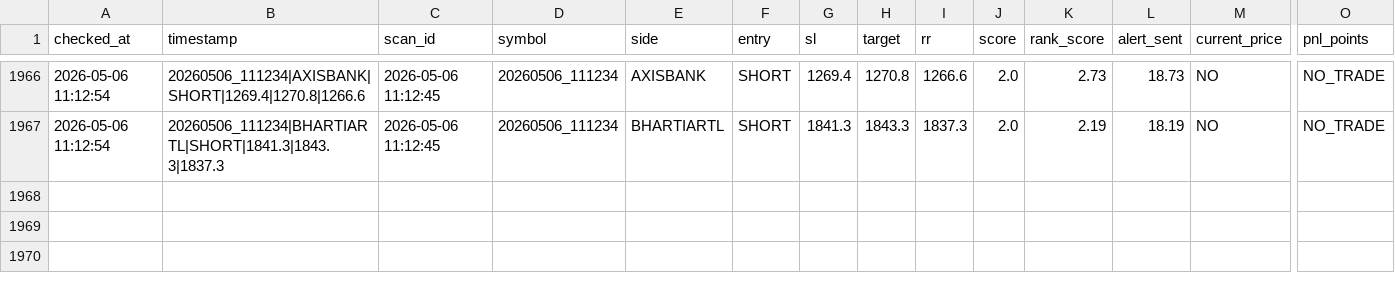
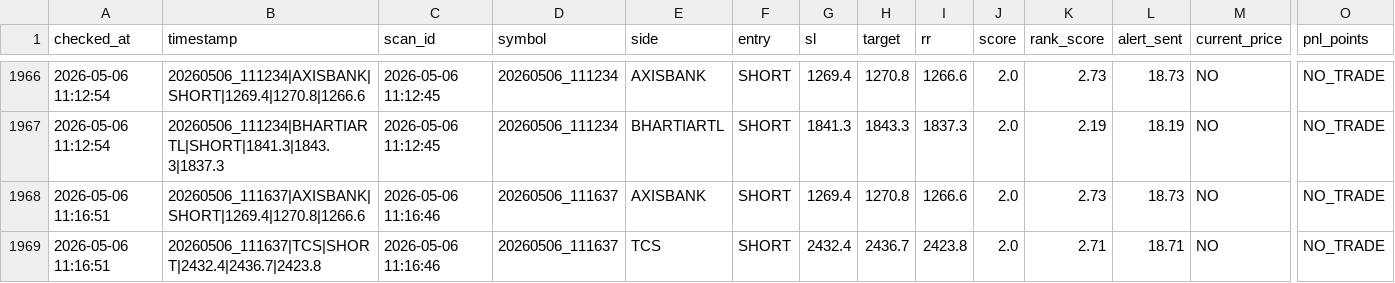
Before and after one commit to arikrixh-real/titan-bot, a CSV file: data/journals/trade_outcomes.csv, drawn as a sheet; only a part is shown, gaps mark what is left out; rows hold the shown columns only; the diff names each change by its address in the sheet, - before the commit and + after, or states it on an @@ line.

```diff
--- a/data/journals/trade_outcomes.csv
+++ b/data/journals/trade_outcomes.csv
+row 1968: 2026-05-06 11:16:51 | 20260506_111637|AXISBANK|SHORT|1269.4|1270.8|1266.6 | 2026-05-06 11:16:46 | 20260506_111637 | AXISBANK | SHORT | 1269.4 | 1270.8 | 1266.6 | 2.0 | 2.73 | 18.73 | NO | NO_TRADE
+row 1969: 2026-05-06 11:16:51 | 20260506_111637|TCS|SHORT|2432.4|2436.7|2423.8 | 2026-05-06 11:16:46 | 20260506_111637 | TCS | SHORT | 2432.4 | 2436.7 | 2423.8 | 2.0 | 2.71 | 18.71 | NO | NO_TRADE
```
Also changed, not shown: data/journals/active_trades.csv, data/journals/open_trades.csv, 7 other files.
